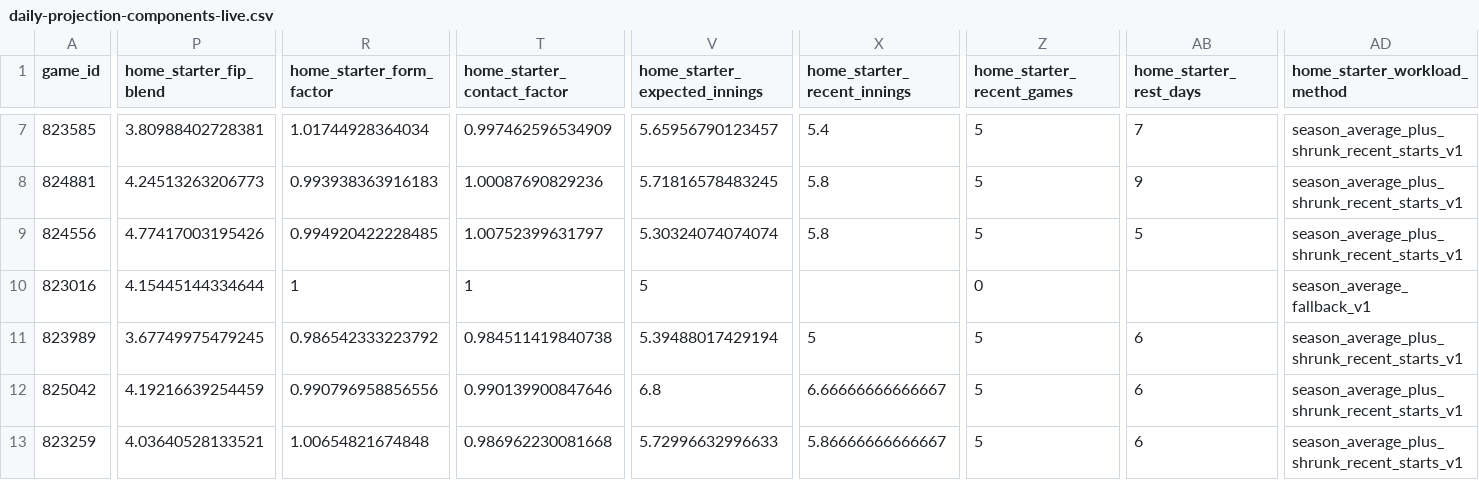
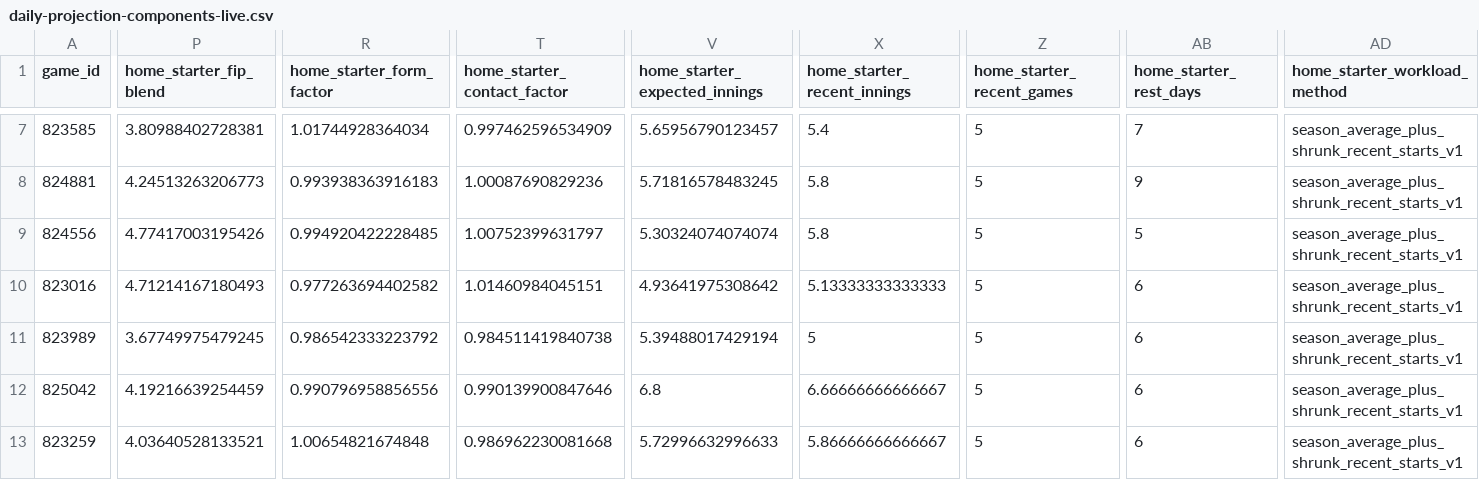
Before and after one commit to tjohnschultz/thesabrhood, a CSV file: data/derived/daily-projection-components-live.csv, drawn as a sheet; only a part is shown, gaps mark what is left out; the diff covers the shown part only; the diff names each change by its address in the sheet, - before the commit and + after, or states it on an @@ line.

```diff
--- a/data/derived/daily-projection-components-live.csv
+++ b/data/derived/daily-projection-components-live.csv
-P10 (home_starter_fip_blend): 4.15445144334644
+P10 (home_starter_fip_blend): 4.71214167180493
-R10 (home_starter_form_factor): 1
+R10 (home_starter_form_factor): 0.977263694402582
-T10 (home_starter_contact_factor): 1
+T10 (home_starter_contact_factor): 1.01460984045151
-V10 (home_starter_expected_innings): 5
+V10 (home_starter_expected_innings): 4.93641975308642
-X10 (home_starter_recent_innings): (empty)
+X10 (home_starter_recent_innings): 5.13333333333333
-Z10 (home_starter_recent_games): 0
+Z10 (home_starter_recent_games): 5
-AB10 (home_starter_rest_days): (empty)
+AB10 (home_starter_rest_days): 6
-AD10 (home_starter_workload_method): season_average_fallback_v1
+AD10 (home_starter_workload_method): season_average_plus_shrunk_recent_starts_v1
```
Also changed, not shown: 1 edited cell elsewhere in this file, data/derived/daily-probable-starters.csv, data/derived/daily-projection-drivers-live.csv, 30 other files.
